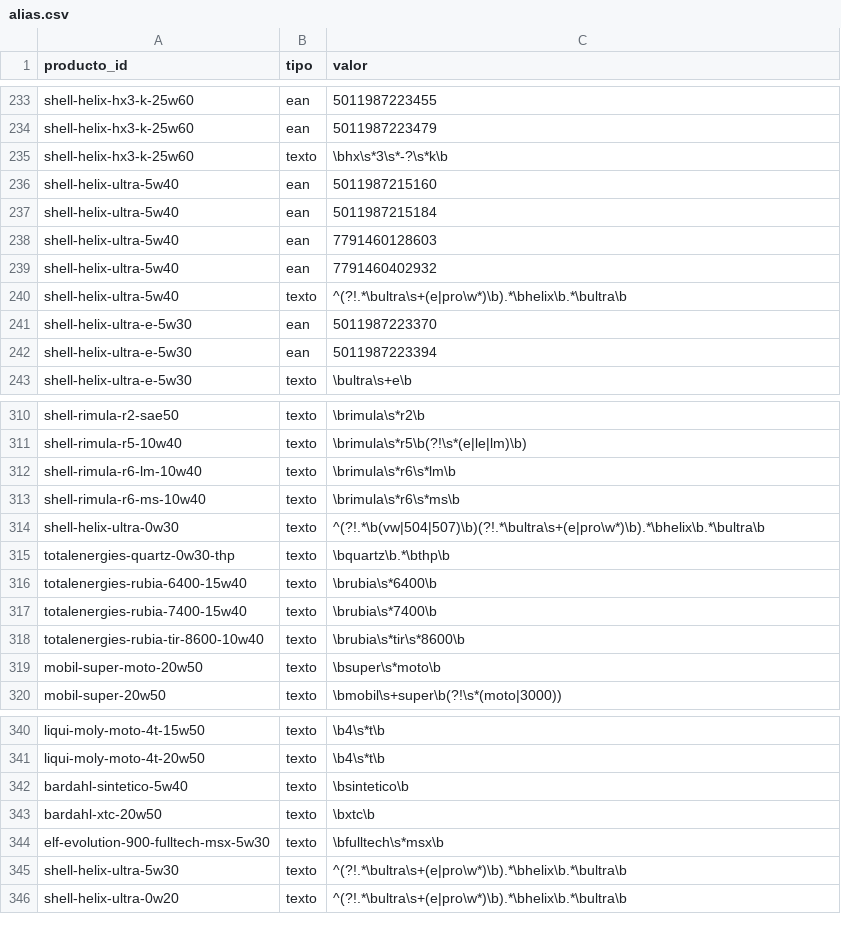
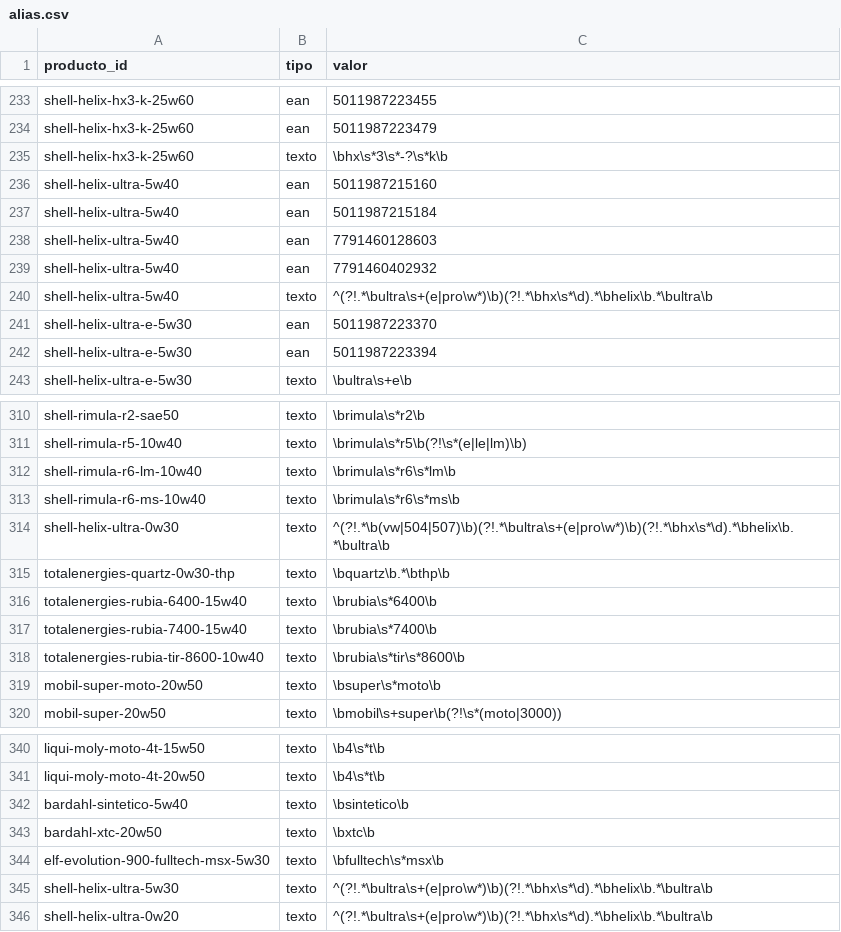
Before and after one commit to noguerafran-alt/LUBRICANTES, a CSV file: seed/alias.csv, drawn as a sheet; only a part is shown, gaps mark what is left out.

```diff
--- a/seed/alias.csv
+++ b/seed/alias.csv
@@ -239,3 +239,3 @@ shell-helix-ultra-5w40,ean,7791460128603
 shell-helix-ultra-5w40,ean,7791460402932
-shell-helix-ultra-5w40,texto,^(?!.*\bultra\s+(e|pro\w*)\b).*\bhelix\b.*\bultra\b
+shell-helix-ultra-5w40,texto,^(?!.*\bultra\s+(e|pro\w*)\b)(?!.*\bhx\s*\d).*\bhelix\b.*\bultra\b
 shell-helix-ultra-e-5w30,ean,5011987223370
@@ -313,3 +313,3 @@ shell-rimula-r6-lm-10w40,texto,\brimula\s*r6\s*lm\b
 shell-rimula-r6-ms-10w40,texto,\brimula\s*r6\s*ms\b
-shell-helix-ultra-0w30,texto,^(?!.*\b(vw|504|507)\b)(?!.*\bultra\s+(e|pro\w*)\b).*\bhelix\b.*\bultra\b
+shell-helix-ultra-0w30,texto,^(?!.*\b(vw|504|507)\b)(?!.*\bultra\s+(e|pro\w*)\b)(?!.*\bhx\s*\d).*\bhelix\b.*\bultra\b
 totalenergies-quartz-0w30-thp,texto,\bquartz\b.*\bthp\b
@@ -344,3 +344,3 @@ bardahl-xtc-20w50,texto,\bxtc\b
 elf-evolution-900-fulltech-msx-5w30,texto,\bfulltech\s*msx\b
-shell-helix-ultra-5w30,texto,^(?!.*\bultra\s+(e|pro\w*)\b).*\bhelix\b.*\bultra\b
-shell-helix-ultra-0w20,texto,^(?!.*\bultra\s+(e|pro\w*)\b).*\bhelix\b.*\bultra\b
+shell-helix-ultra-5w30,texto,^(?!.*\bultra\s+(e|pro\w*)\b)(?!.*\bhx\s*\d).*\bhelix\b.*\bultra\b
+shell-helix-ultra-0w20,texto,^(?!.*\bultra\s+(e|pro\w*)\b)(?!.*\bhx\s*\d).*\bhelix\b.*\bultra\b
```
Also changed, not shown: data/grok/2026-11.csv, 5 other files.
